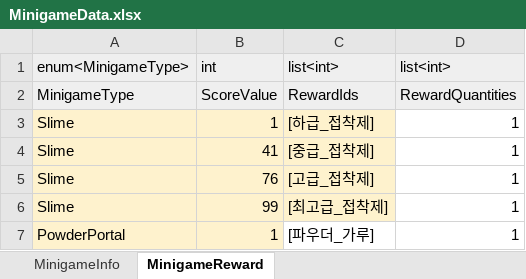
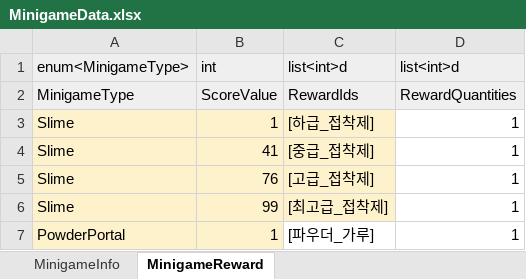
Before and after one commit to Lunaria-Project/lunaria-data, an Excel workbook: excel/MinigameData.xlsx, sheet MinigameReward, drawn as a sheet; values as stored, in another font and other column widths than the file's, no borders; the diff names each change by its address in the sheet, - before the commit and + after, or states it on an @@ line.

```diff
--- a/excel/MinigameData.xlsx (sheet MinigameReward)
+++ b/excel/MinigameData.xlsx (sheet MinigameReward)
-C1: list<int>
+C1: list<int>d
-D1: list<int>
+D1: list<int>d
```
Also changed, not shown: excel/ShopData.xlsx.
